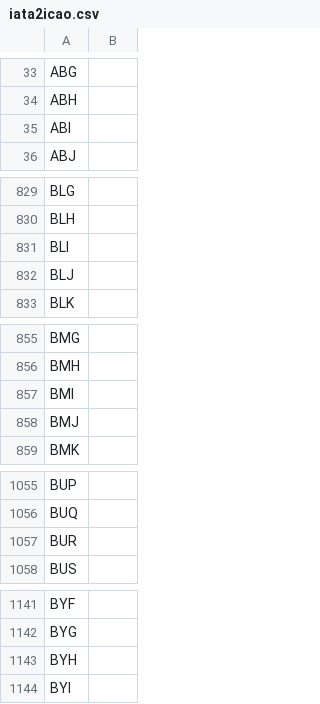
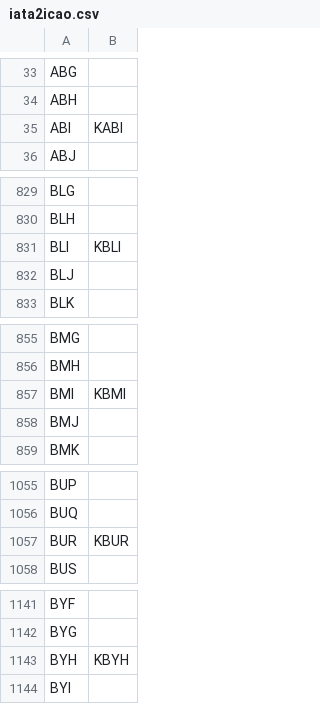
Before and after one commit to hitbox/lido-middleware, a CSV file: extradata/iata2icao.csv, drawn as a sheet; only a part is shown, gaps mark what is left out; the diff covers the shown part only.

Commit message:
updated iata2icao csv from utility

```diff
--- a/extradata/iata2icao.csv
+++ b/extradata/iata2icao.csv
@@ -34,3 +34,3 @@ ABG,
 ABH,
-ABI,
+ABI,KABI
 ABJ,
@@ -830,3 +830,3 @@ BLG,
 BLH,
-BLI,
+BLI,KBLI
 BLJ,
@@ -856,3 +856,3 @@ BMG,
 BMH,
-BMI,
+BMI,KBMI
 BMJ,
@@ -1056,3 +1056,3 @@ BUP,
 BUQ,
-BUR,
+BUR,KBUR
 BUS,
@@ -1142,3 +1142,3 @@ BYF,
 BYG,
-BYH,
+BYH,KBYH
 BYI,
```
Also changed, not shown: 18 edited cells elsewhere in this file.
